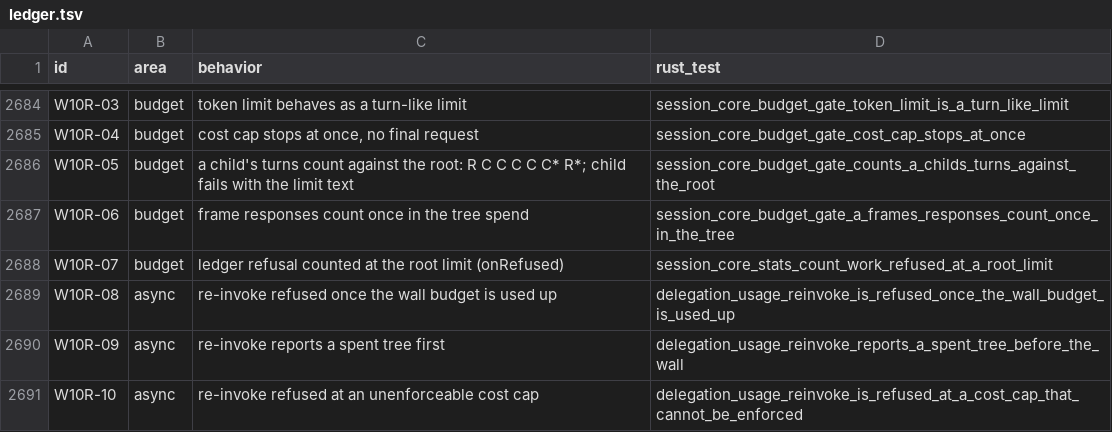
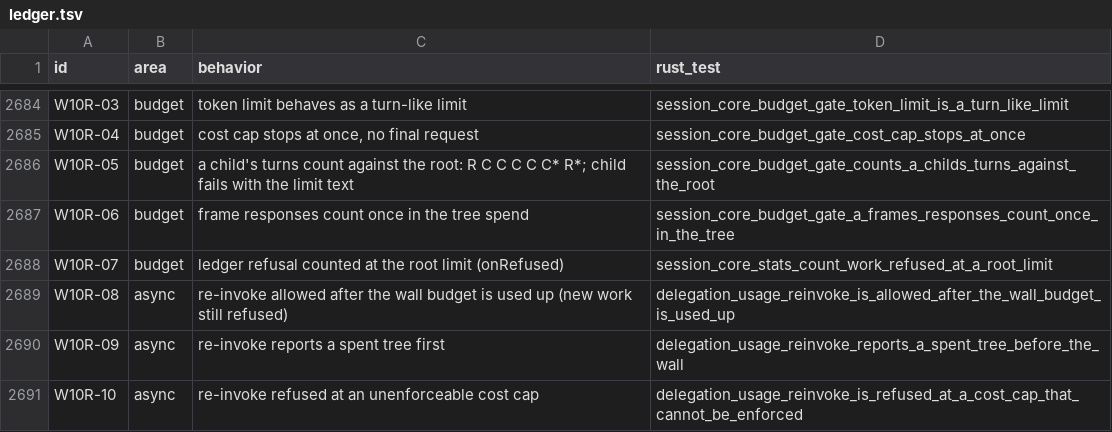
Before and after one commit to alfredosdpiii/ultron-rs, a TSV file: docs/rust-rewrite/ledger.tsv, drawn as a sheet; only a part is shown, gaps mark what is left out.

Commit message:
Work that ends after its root's wall budget still wakes the idle root

```diff
--- a/docs/rust-rewrite/ledger.tsv
+++ b/docs/rust-rewrite/ledger.tsv
@@ -2688,3 +2688,3 @@ W10R-06	budget	frame responses count once in the tree spend	session_core_budget_
 W10R-07	budget	ledger refusal counted at the root limit (onRefused)	session_core_stats_count_work_refused_at_a_root_limit
-W10R-08	async	re-invoke refused once the wall budget is used up	delegation_usage_reinvoke_is_refused_once_the_wall_budget_is_used_up
+W10R-08	async	re-invoke allowed after the wall budget is used up (new work still refused)	delegation_usage_reinvoke_is_allowed_after_the_wall_budget_is_used_up
 W10R-09	async	re-invoke reports a spent tree first	delegation_usage_reinvoke_reports_a_spent_tree_before_the_wall
```
Also changed, not shown: 2 other files.
